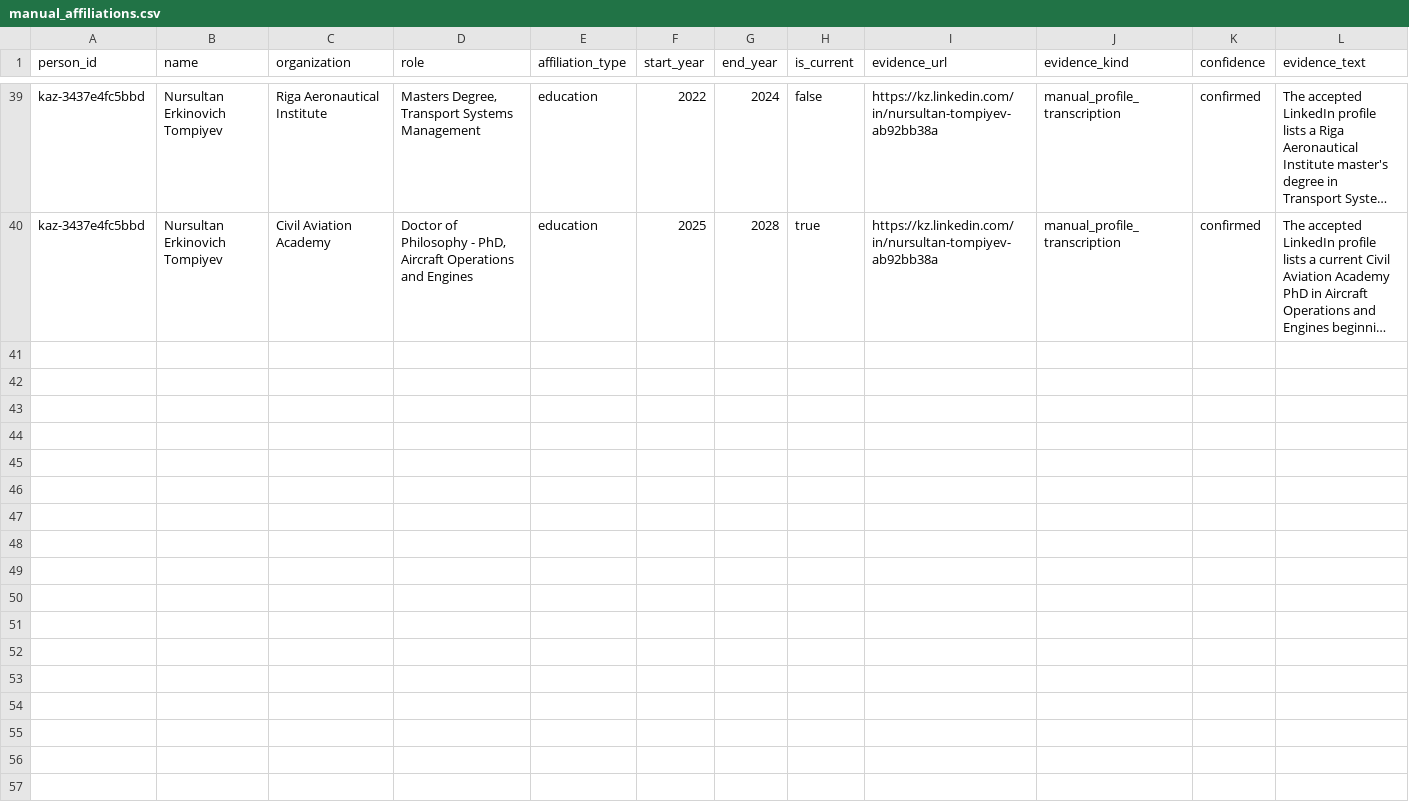
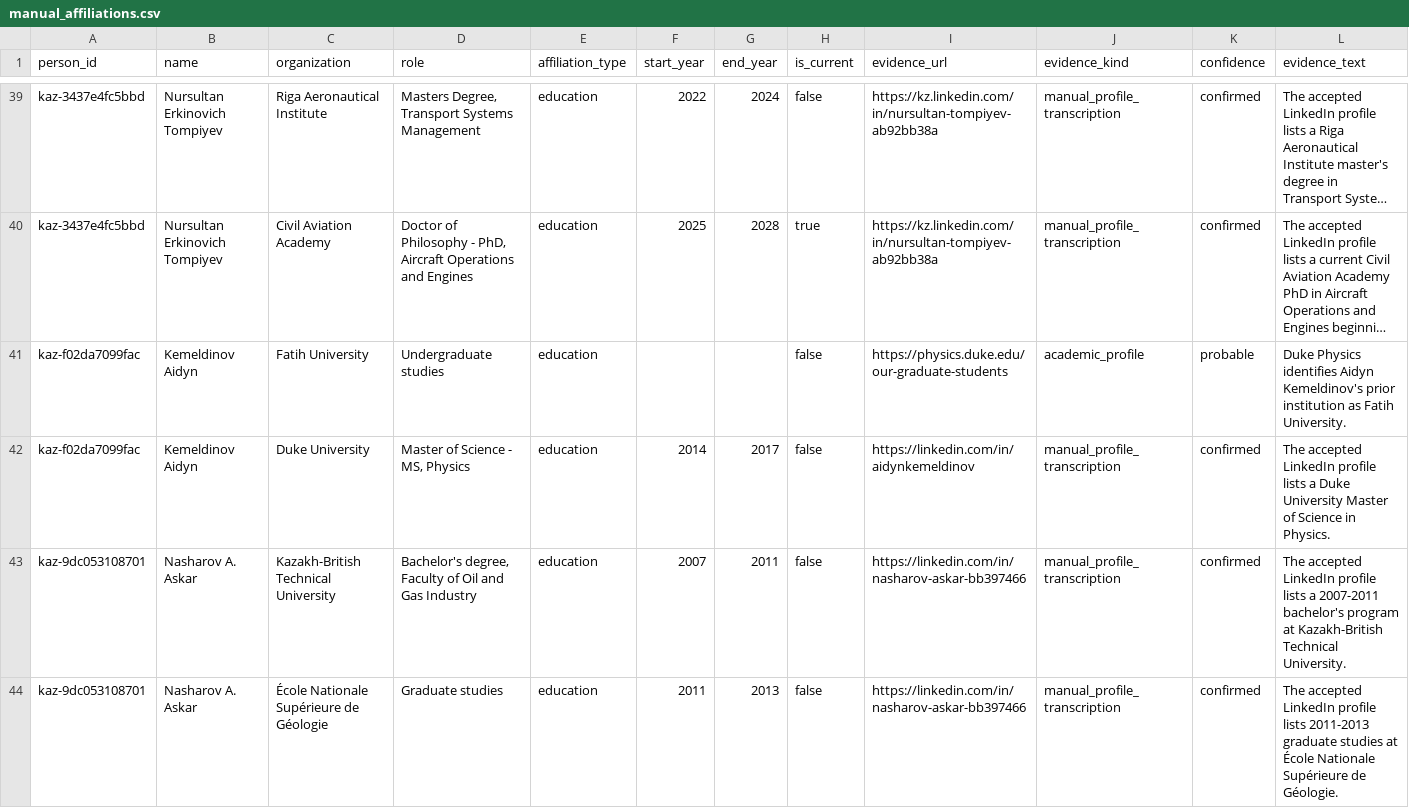
Before and after one commit to anpaure/kazakhstan-olympiad-outcomes, a CSV file: data/manual_affiliations.csv, drawn as a sheet; only a part is shown, gaps mark what is left out; long unchanged cells end in …; the diff covers the shown part only; the diff names each change by its address in the sheet, - before the commit and + after, or states it on an @@ line.

```diff
--- a/data/manual_affiliations.csv
+++ b/data/manual_affiliations.csv
+row 41: kaz-f02da7099fac | Kemeldinov Aidyn | Fatih University | Undergraduate studies | education |  |  | false | https://physics.duke.edu/our-graduate-students | academic_profile | probable | Duke Physics identifies Aidyn Kemeldinov's prior institution as Fatih University.
+row 42: kaz-f02da7099fac | Kemeldinov Aidyn | Duke University | Master of Science - MS, Physics | education | 2014 | 2017 | false | https://linkedin.com/in/aidynkemeldinov | manual_profile_transcription | confirmed | The accepted LinkedIn profile lists a Duke University Master of Science in Physics.
+row 43: kaz-9dc053108701 | Nasharov A. Askar | Kazakh-British Technical University | Bachelor's degree, Faculty of Oil and Gas Industry | education | 2007 | 2011 | false | https://linkedin.com/in/nasharov-askar-bb397466 | manual_profile_transcription | confirmed | The accepted LinkedIn profile lists a 2007-2011 bachelor's program at Kazakh-British Technical University.
+row 44: kaz-9dc053108701 | Nasharov A. Askar | École Nationale Supérieure de Géologie | Graduate studies | education | 2011 | 2013 | false | https://linkedin.com/in/nasharov-askar-bb397466 | manual_profile_transcription | confirmed | The accepted LinkedIn profile lists 2011-2013 graduate studies at École Nationale Supérieure de Géologie.
```
Also changed, not shown: 12 added rows elsewhere in this file, data/audit/people.csv, data/audit/sources.csv, 46 other files.
